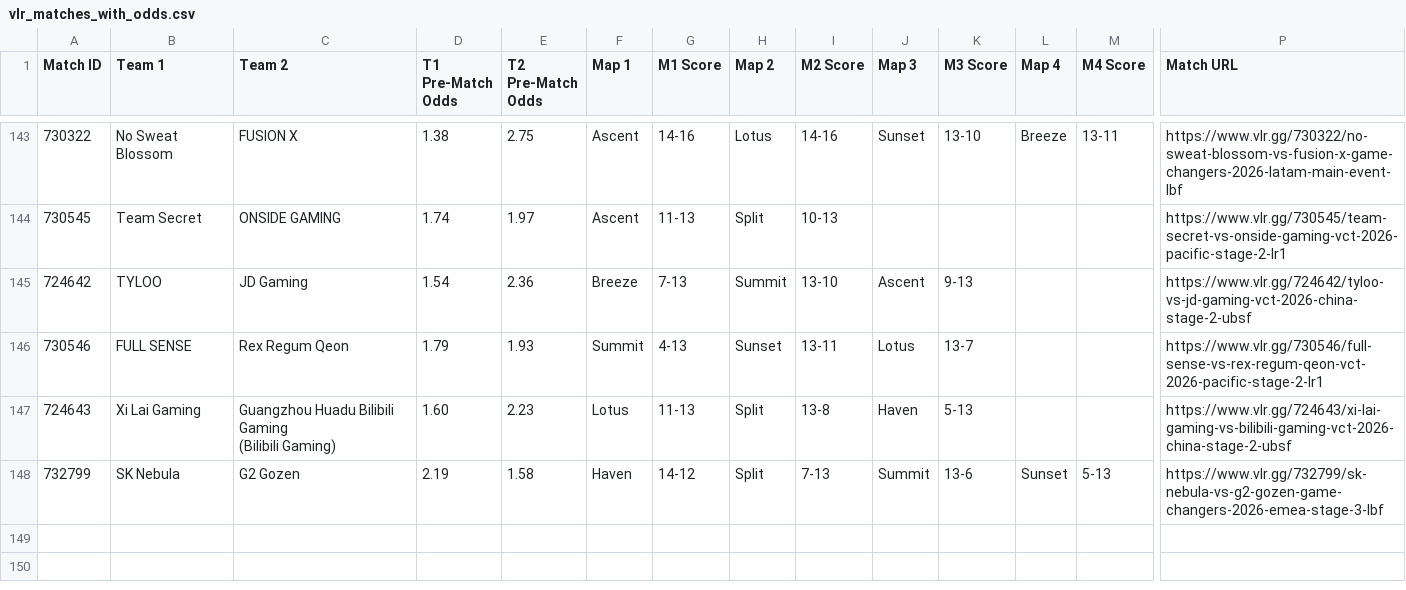
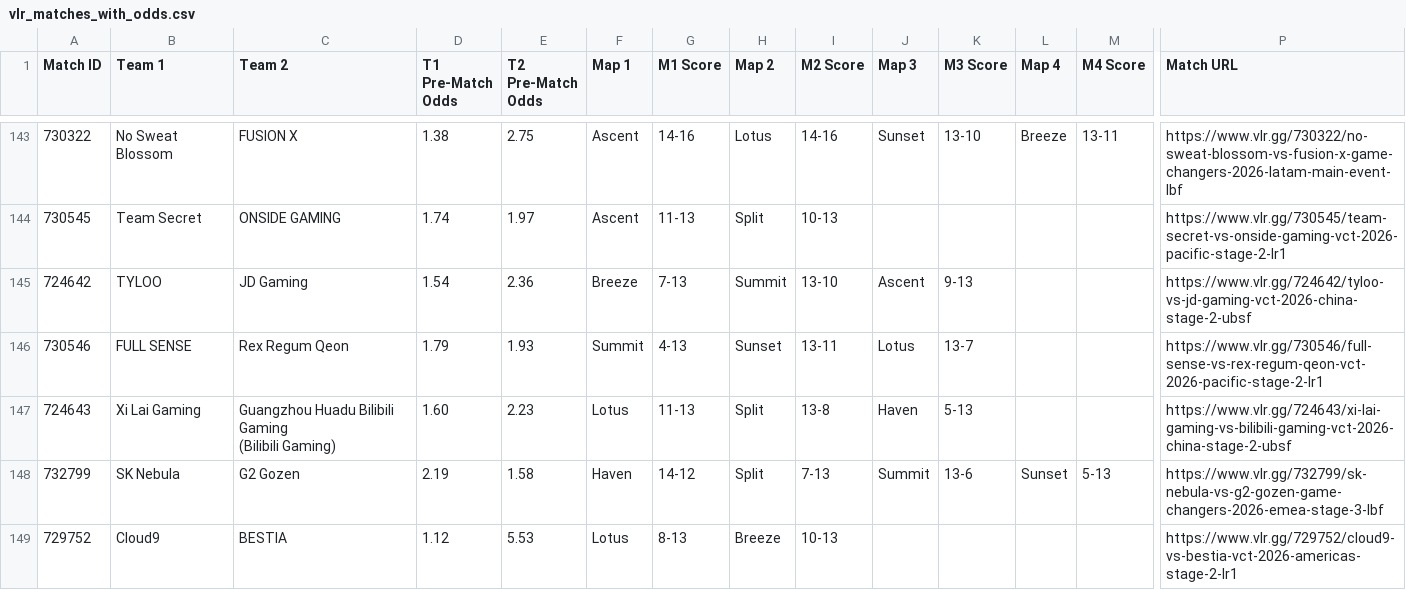
Before and after one commit to poveshcannoo/ValorantScrapping, a CSV file: vlr_matches_with_odds.csv, drawn as a sheet; only a part is shown, gaps mark what is left out; rows hold the shown columns only; the diff names each change by its address in the sheet, - before the commit and + after, or states it on an @@ line.

```diff
--- a/vlr_matches_with_odds.csv
+++ b/vlr_matches_with_odds.csv
+row 149: 729752 | Cloud9 | BESTIA | 1.12 | 5.53 | Lotus | 8-13 | Breeze | 10-13 |  |  |  |  | https://www.vlr.gg/729752/cloud9-vs-bestia-vct-2026-americas-stage-2-lr1
```
Also changed, not shown: 1 other file.
